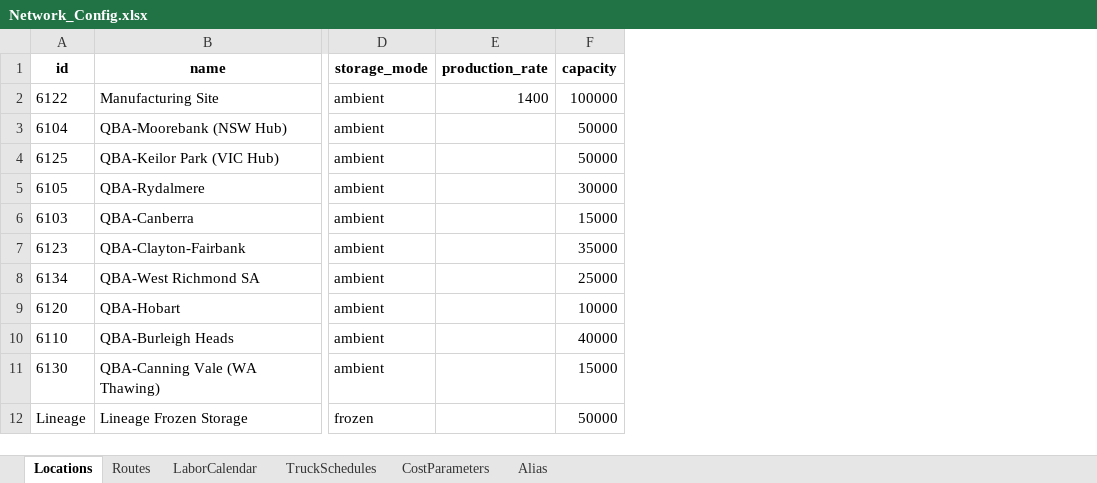
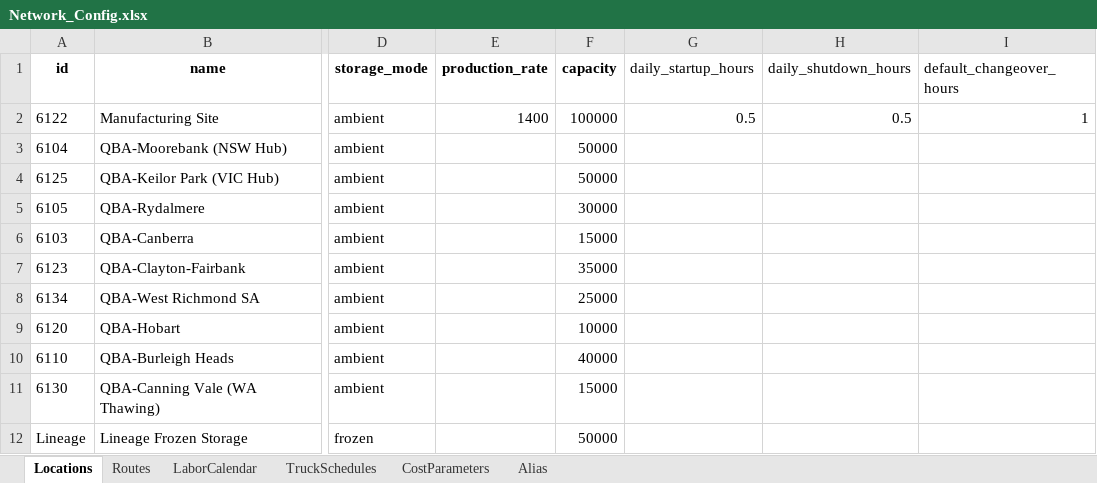
Before and after one commit to sverzijl/planning_latest, an Excel workbook: data/examples/Network_Config.xlsx, sheet Locations, drawn as a sheet; only a part is shown, gaps mark what is left out; values as stored, in another font and other column widths than the file's, no borders; the diff names each change by its address in the sheet, - before the commit and + after, or states it on an @@ line.

```diff
--- a/data/examples/Network_Config.xlsx (sheet Locations)
+++ b/data/examples/Network_Config.xlsx (sheet Locations)
+column G (daily_startup_hours), row 2: 0.5
+column H (daily_shutdown_hours), row 2: 0.5
+column I (default_changeover_hours), row 2: 1
```
Also changed, not shown: sheet CostParameters, 8 other files.
